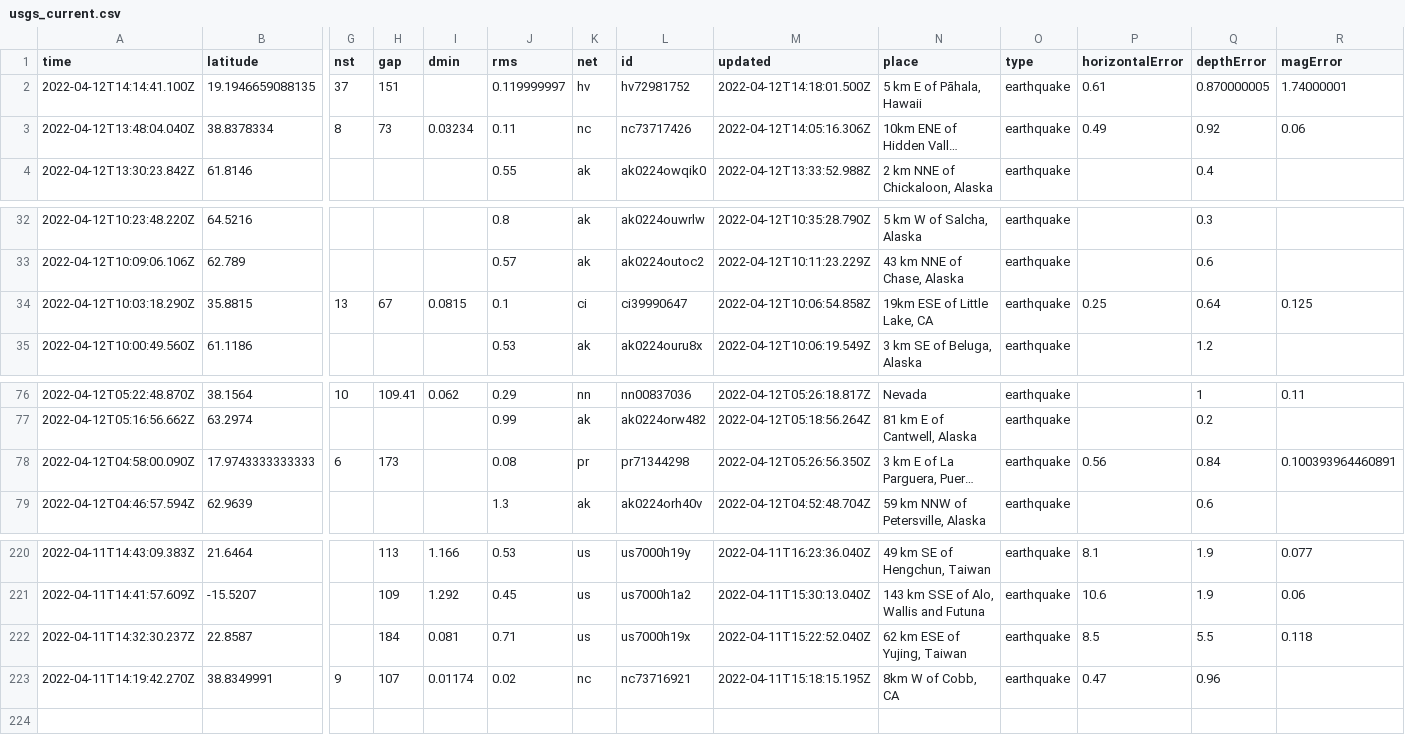
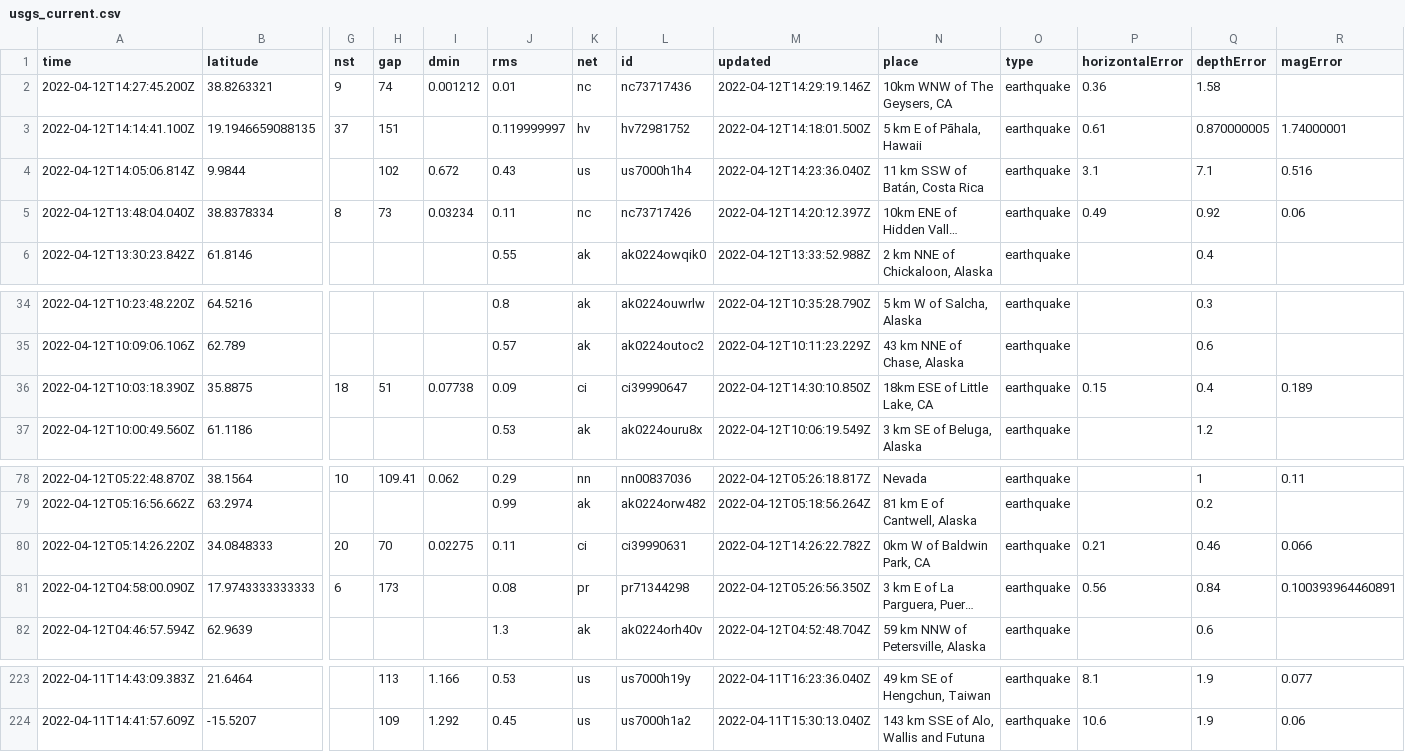
Before and after one commit to awallender/nicar22-github-actions, a CSV file: usgs_current.csv, drawn as a sheet; only a part is shown, gaps mark what is left out; long unchanged cells end in …; removed rows and columns are numbered as before the commit, all else as after; rows hold the shown columns only; the diff names each change by its address in the sheet, - before the commit and + after, or states it on an @@ line.

```diff
--- a/usgs_current.csv
+++ b/usgs_current.csv
+row 2: 2022-04-12T14:27:45.200Z | 38.8263321 | 9 | 74 | 0.001212 | 0.01 | nc | nc73717436 | 2022-04-12T14:29:19.146Z | 10km WNW of The Geysers, CA | earthquake | 0.36 | 1.58
+row 4: 2022-04-12T14:05:06.814Z | 9.9844 |  | 102 | 0.672 | 0.43 | us | us7000h1h4 | 2022-04-12T14:23:36.040Z | 11 km SSW of Batán, Costa Rica | earthquake | 3.1 | 7.1 | 0.516
-M5 (updated): 2022-04-12T14:05:16.306Z
+M5 (updated): 2022-04-12T14:20:12.397Z
-row 34: 2022-04-12T10:03:18.290Z | 35.8815 | 13 | 67 | 0.0815 | 0.1 | ci | ci39990647 | 2022-04-12T10:06:54.858Z | 19km ESE of Little Lake, CA | earthquake | 0.25 | 0.64 | 0.125
+row 36: 2022-04-12T10:03:18.390Z | 35.8875 | 18 | 51 | 0.07738 | 0.09 | ci | ci39990647 | 2022-04-12T14:30:10.850Z | 18km ESE of Little Lake, CA | earthquake | 0.15 | 0.4 | 0.189
+row 80: 2022-04-12T05:14:26.220Z | 34.0848333 | 20 | 70 | 0.02275 | 0.11 | ci | ci39990631 | 2022-04-12T14:26:22.782Z | 0km W of Baldwin Park, CA | earthquake | 0.21 | 0.46 | 0.066
-row 222: 2022-04-11T14:32:30.237Z | 22.8587 |  | 184 | 0.081 | 0.71 | us | us7000h19x | 2022-04-11T15:22:52.040Z | 62 km ESE of Yujing, Taiwan | earthquake | 8.5 | 5.5 | 0.118
-row 223: 2022-04-11T14:19:42.270Z | 38.8349991 | 9 | 107 | 0.01174 | 0.02 | nc | nc73716921 | 2022-04-11T15:18:15.195Z | 8km W of Cobb, CA | earthquake | 0.47 | 0.96
```
Also changed, not shown: 1 other file.
